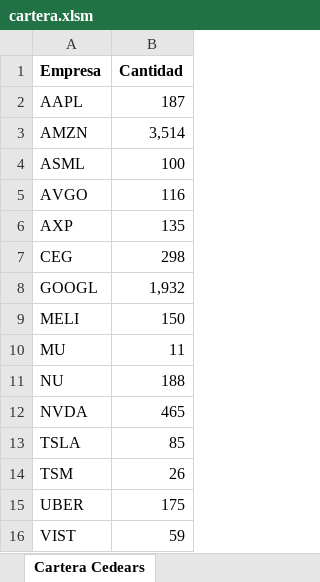
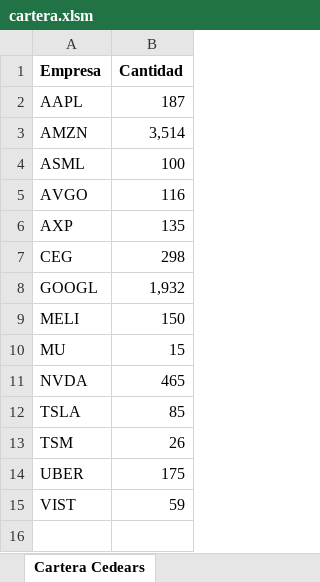
Before and after one commit to francubisino/dashboard-financiero, an Excel workbook: cartera.xlsm, sheet Cartera Cedears, drawn as a sheet; values as stored, in another font and other column widths than the file's, no borders; the diff names each change by its address in the sheet, - before the commit and + after, or states it on an @@ line.

```diff
--- a/cartera.xlsm (sheet Cartera Cedears)
+++ b/cartera.xlsm (sheet Cartera Cedears)
-B10 (Cantidad): 11
+B10 (Cantidad): 15
-row 11: NU | 188
```
